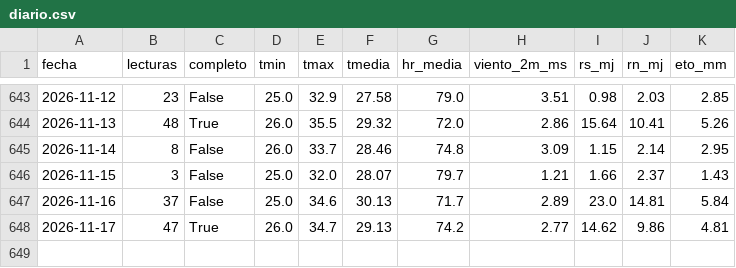
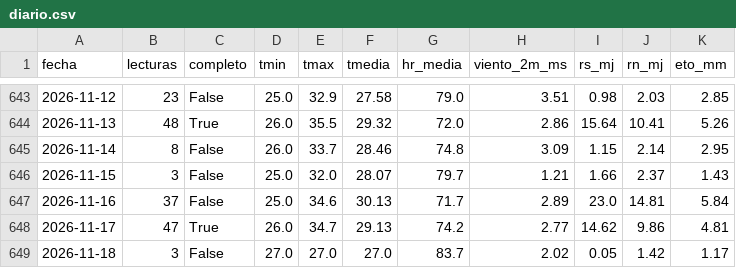
Before and after one commit to cecasp/cecasp, a CSV file: data/diario.csv, drawn as a sheet; only a part is shown, gaps mark what is left out; the diff names each change by its address in the sheet, - before the commit and + after, or states it on an @@ line.

```diff
--- a/data/diario.csv
+++ b/data/diario.csv
+row 649: 2026-11-18 | 3 | False | 27.0 | 27.0 | 27.0 | 83.7 | 2.02 | 0.05 | 1.42 | 1.17
```
Also changed, not shown: data/etc_diaria.csv, 2 other files.
